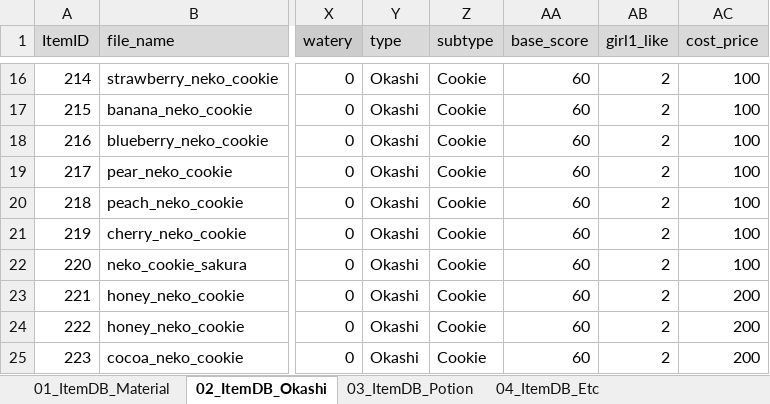
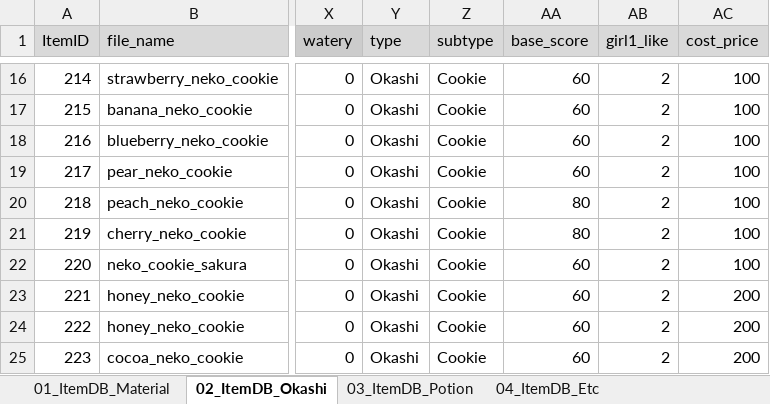
Before and after one commit to matoarita/Okashi_Atlier2, an Excel workbook: Assets/Excel_Data/Entity_ItemDataBase.xlsx, sheet 02_ItemDB_Okashi, drawn as a sheet; only a part is shown, gaps mark what is left out; values as stored, in another font and other column widths than the file's, no borders; the diff names each change by its address in the sheet, - before the commit and + after, or states it on an @@ line.

```diff
--- a/Assets/Excel_Data/Entity_ItemDataBase.xlsx (sheet 02_ItemDB_Okashi)
+++ b/Assets/Excel_Data/Entity_ItemDataBase.xlsx (sheet 02_ItemDB_Okashi)
-AA20:AA21 (base_score): 60
+AA20:AA21 (base_score): 80
```
Also changed, not shown: sheet 04_ItemDB_Etc, Assets/Excel_Data/Entity_GirlLikeSetDataBase.xlsx, Assets/Excel_Data/Entity_compoItemDataBase.xlsx, 23 other files.
